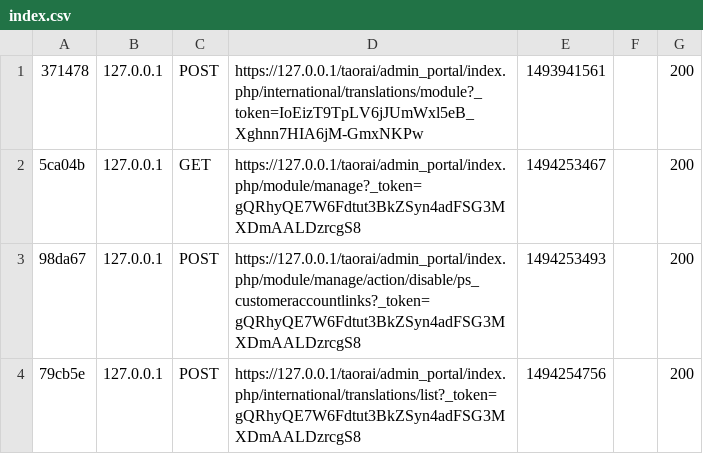
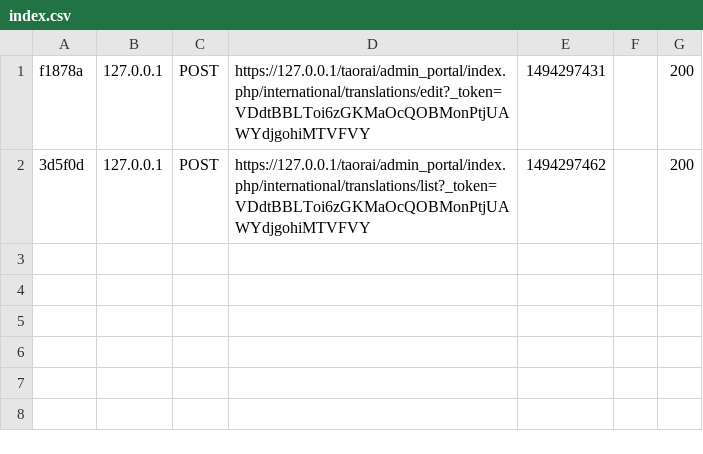
Before and after one commit to taorai/taorai_prestashop, a CSV file: app/cache/dev/profiler/index.csv, drawn as a sheet.

```diff
--- a/app/cache/dev/profiler/index.csv
+++ b/app/cache/dev/profiler/index.csv
@@ -1,4 +1,2 @@
-371478,127.0.0.1,POST,https://127.0.0.1/taorai/admin_portal/index.php/international/translations/module?_token=IoEizT9TpLV6jJUmWxl5eB_Xghnn7HIA6jM-GmxNKPw,1493941561,,200
-5ca04b,127.0.0.1,GET,https://127.0.0.1/taorai/admin_portal/index.php/module/manage?_token=gQRhyQE7W6Fdtut3BkZSyn4adFSG3MXDmAALDzrcgS8,1494253467,,200
-98da67,127.0.0.1,POST,https://127.0.0.1/taorai/admin_portal/index.php/module/manage/action/disable/ps_customeraccountlinks?_token=gQRhyQE7W6Fdtut3BkZSyn4adFSG3MXDmAALDzrcgS8,1494253493,,200
-79cb5e,127.0.0.1,POST,https://127.0.0.1/taorai/admin_portal/index.php/international/translations/list?_token=gQRhyQE7W6Fdtut3BkZSyn4adFSG3MXDmAALDzrcgS8,1494254756,,200
+f1878a,127.0.0.1,POST,https://127.0.0.1/taorai/admin_portal/index.php/international/translations/edit?_token=VDdtBBLToi6zGKMaOcQOBMonPtjUAWYdjgohiMTVFVY,1494297431,,200
+3d5f0d,127.0.0.1,POST,https://127.0.0.1/taorai/admin_portal/index.php/international/translations/list?_token=VDdtBBLToi6zGKMaOcQOBMonPtjUAWYdjgohiMTVFVY,1494297462,,200
```
Also changed, not shown: 24 other files.
